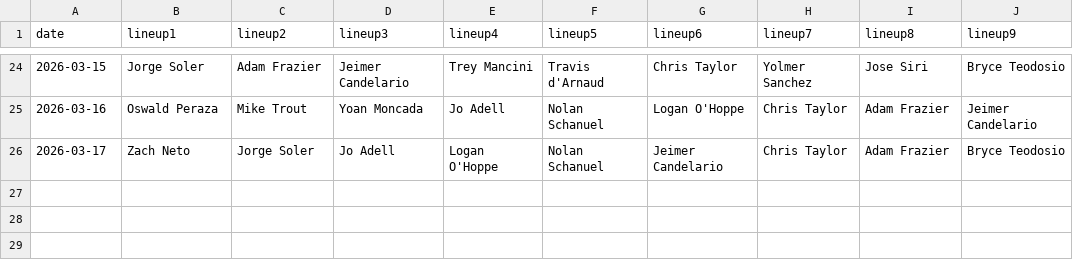
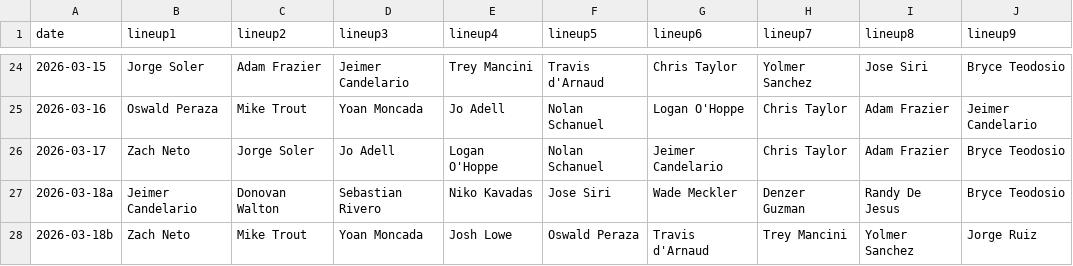
Before and after one commit to fantasy-toolz/batting-order, a CSV file: data/Preseason/2026/LAA.csv, drawn as a sheet; only a part is shown, gaps mark what is left out; the diff names each change by its address in the sheet, - before the commit and + after, or states it on an @@ line.

```diff
--- a/data/Preseason/2026/LAA.csv
+++ b/data/Preseason/2026/LAA.csv
+row 27: 2026-03-18a | Jeimer Candelario | Donovan Walton | Sebastian Rivero | Niko Kavadas | Jose Siri | Wade Meckler | Denzer Guzman | Randy De Jesus | Bryce Teodosio
+row 28: 2026-03-18b | Zach Neto | Mike Trout | Yoan Moncada | Josh Lowe | Oswald Peraza | Travis d'Arnaud | Trey Mancini | Yolmer Sanchez | Jorge Ruiz
```
Also changed, not shown: data/Preseason/2026/BAL.csv, data/Preseason/2026/CIN.csv, 22 other files.
